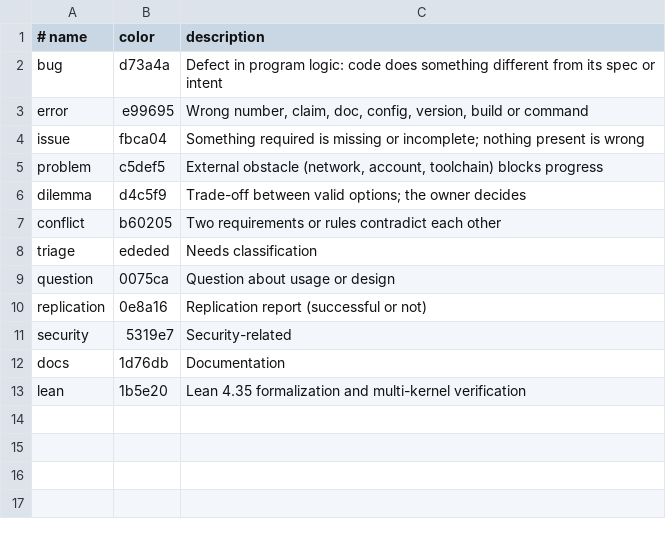
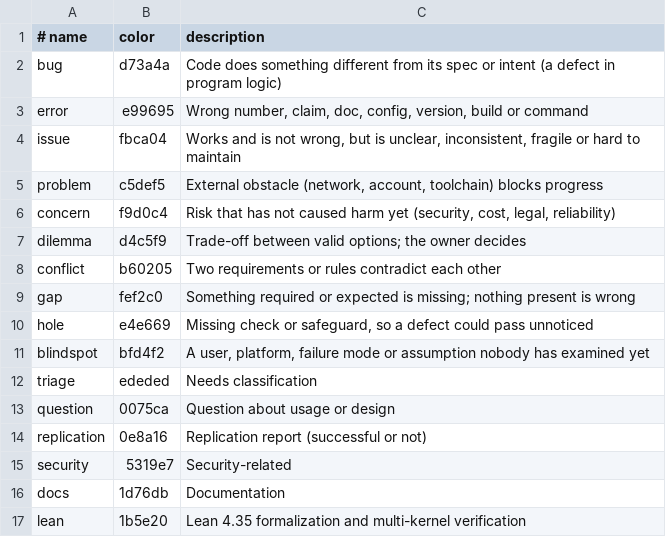
Before and after one commit to 0thernes/catalytic-register-frontiers, a TSV file: .github/labels.tsv, drawn as a sheet.

```diff
--- a/.github/labels.tsv
+++ b/.github/labels.tsv
@@ -1,8 +1,12 @@
 # name	color	description
-bug	d73a4a	Defect in program logic: code does something different from its spec or intent
+bug	d73a4a	Code does something different from its spec or intent (a defect in program logic)
 error	e99695	Wrong number, claim, doc, config, version, build or command
-issue	fbca04	Something required is missing or incomplete; nothing present is wrong
+issue	fbca04	Works and is not wrong, but is unclear, inconsistent, fragile or hard to maintain
 problem	c5def5	External obstacle (network, account, toolchain) blocks progress
+concern	f9d0c4	Risk that has not caused harm yet (security, cost, legal, reliability)
 dilemma	d4c5f9	Trade-off between valid options; the owner decides
 conflict	b60205	Two requirements or rules contradict each other
+gap	fef2c0	Something required or expected is missing; nothing present is wrong
+hole	e4e669	Missing check or safeguard, so a defect could pass unnoticed
+blindspot	bfd4f2	A user, platform, failure mode or assumption nobody has examined yet
 triage	ededed	Needs classification
```
Also changed, not shown: scripts/audit-checks.tsv, 46 other files.
